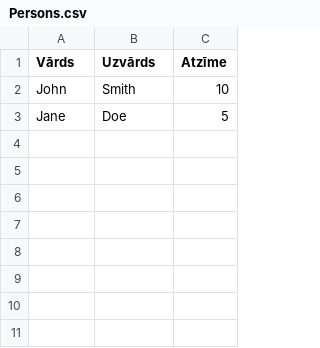
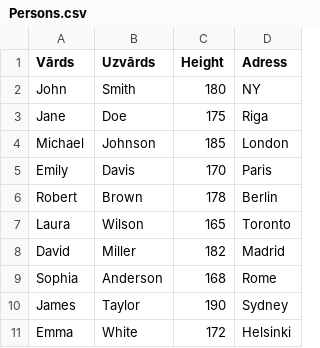
Before and after one commit to rvt-student-demo/java-intro-23DP4MOzol, a CSV file: data/Persons.csv, drawn as a sheet; removed rows and columns are numbered as before the commit, all else as after; the diff names each change by its address in the sheet, - before the commit and + after, or states it on an @@ line.

```diff
--- a/data/Persons.csv
+++ b/data/Persons.csv
-column C (Atzīme), rows 2-3: 10 | 5
+column C (Height), rows 2-3: 180 | 175
+column D (Adress), rows 2-3: NY | Riga
+row 4: Michael | Johnson | 185 | London
+row 5: Emily | Davis | 170 | Paris
+row 6: Robert | Brown | 178 | Berlin
+row 7: Laura | Wilson | 165 | Toronto
+row 8: David | Miller | 182 | Madrid
+row 9: Sophia | Anderson | 168 | Rome
+row 10: James | Taylor | 190 | Sydney
+row 11: Emma | White | 172 | Helsinki
```
Also changed, not shown: 1 other file.
